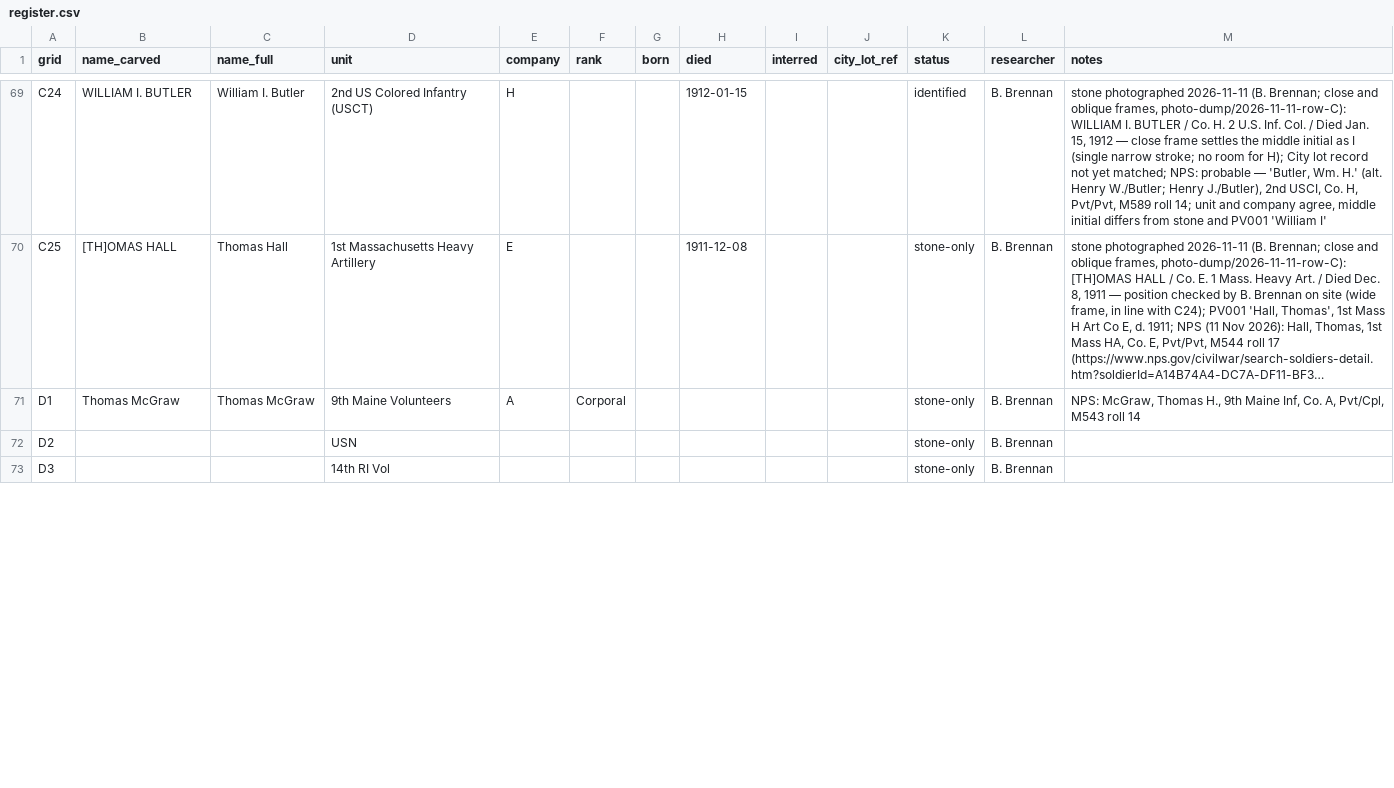
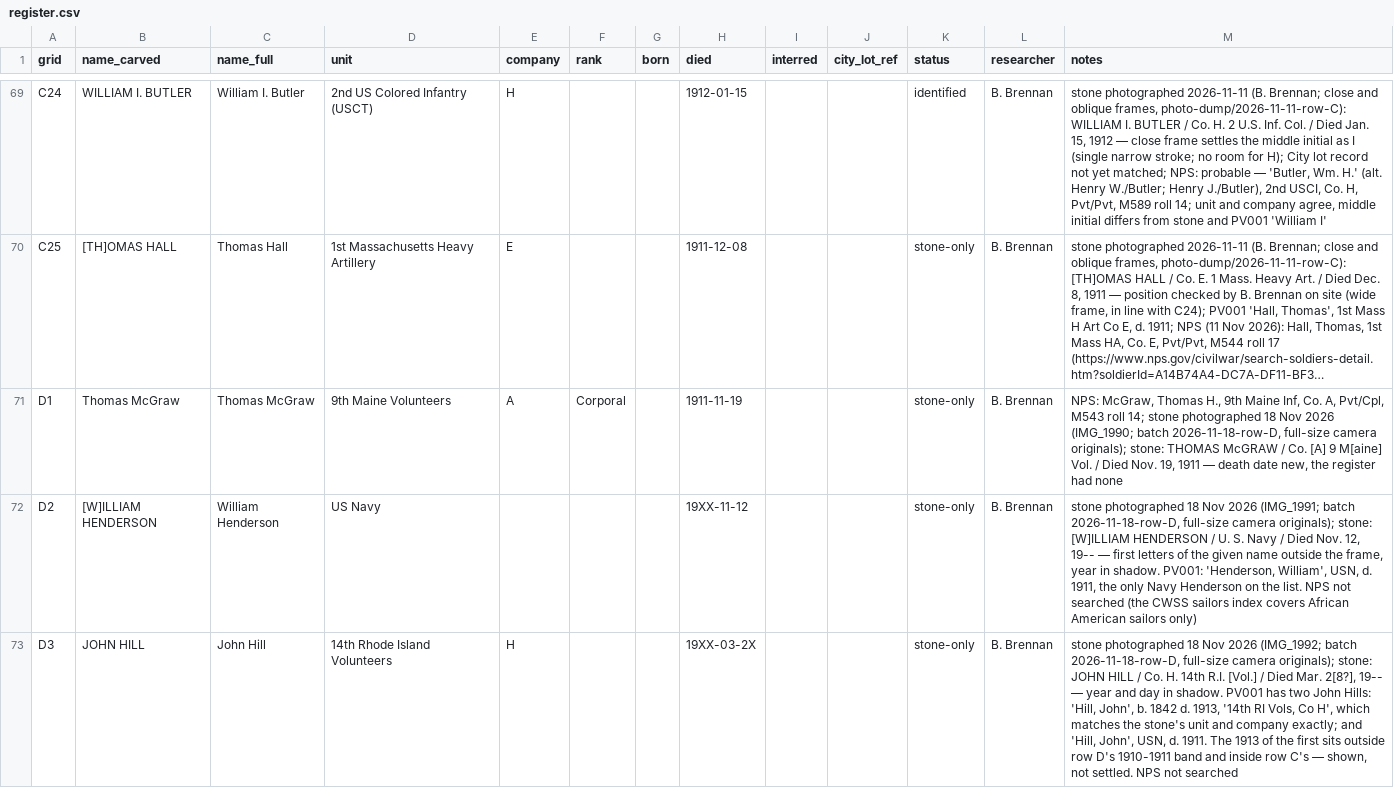
Before and after one commit to nbgpvd/northburialground.org, a CSV file: prescott/register.csv, drawn as a sheet; only a part is shown, gaps mark what is left out; long unchanged cells end in …; the diff covers the shown part only; the diff names each change by its address in the sheet, - before the commit and + after, or states it on an @@ line.

```diff
--- a/prescott/register.csv
+++ b/prescott/register.csv
-H71 (died): (empty)
+H71 (died): 1911-11-19
-M71 (notes): …M543 roll 14
+M71 (notes): …M543 roll 14; stone photographed 18 Nov 2026 (IMG_1990; batch 2026-11-18-row-D, full-size camera originals); stone: THOMAS McGRAW / Co. [A] 9 M[aine] Vol. / Died Nov. 19, 1911 — death date new, the register had none
-B72 (name_carved): (empty)
+B72 (name_carved): [W]ILLIAM HENDERSON
-C72 (name_full): (empty)
+C72 (name_full): William Henderson
-D72 (unit): USN
+D72 (unit): US Navy
-H72 (died): (empty)
+H72 (died): 19XX-11-12
-M72 (notes): (empty)
+M72 (notes): stone photographed 18 Nov 2026 (IMG_1991; batch 2026-11-18-row-D, full-size camera originals); stone: [W]ILLIAM HENDERSON / U. S. Navy / Died Nov. 12, 19-- — first letters of the given name outside the frame, year in shadow. PV001: 'Henderson, William', USN, d. 1911, the only Navy Henderson on the list. NPS not searched (the CWSS sailors index covers African American sailors only)
-B73 (name_carved): (empty)
+B73 (name_carved): JOHN HILL
-C73 (name_full): (empty)
+C73 (name_full): John Hill
-D73 (unit): 14th RI Vol
+D73 (unit): 14th Rhode Island Volunteers
-E73 (company): (empty)
+E73 (company): H
-H73 (died): (empty)
+H73 (died): 19XX-03-2X
-M73 (notes): (empty)
+M73 (notes): stone photographed 18 Nov 2026 (IMG_1992; batch 2026-11-18-row-D, full-size camera originals); stone: JOHN HILL / Co. H. 14th R.I. [Vol.] / Died Mar. 2[8?], 19-- — year and day in shadow. PV001 has two John Hills: 'Hill, John', b. 1842 d. 1913, '14th RI Vols, Co H', which matches the stone's unit and company exactly; and 'Hill, John', USN, d. 1911. The 1913 of the first sits outside row D's 1910-1911 band and inside row C's — shown, not settled. NPS not searched
```
Also changed, not shown: 45 edited cells elsewhere in this file, 16 other files.
